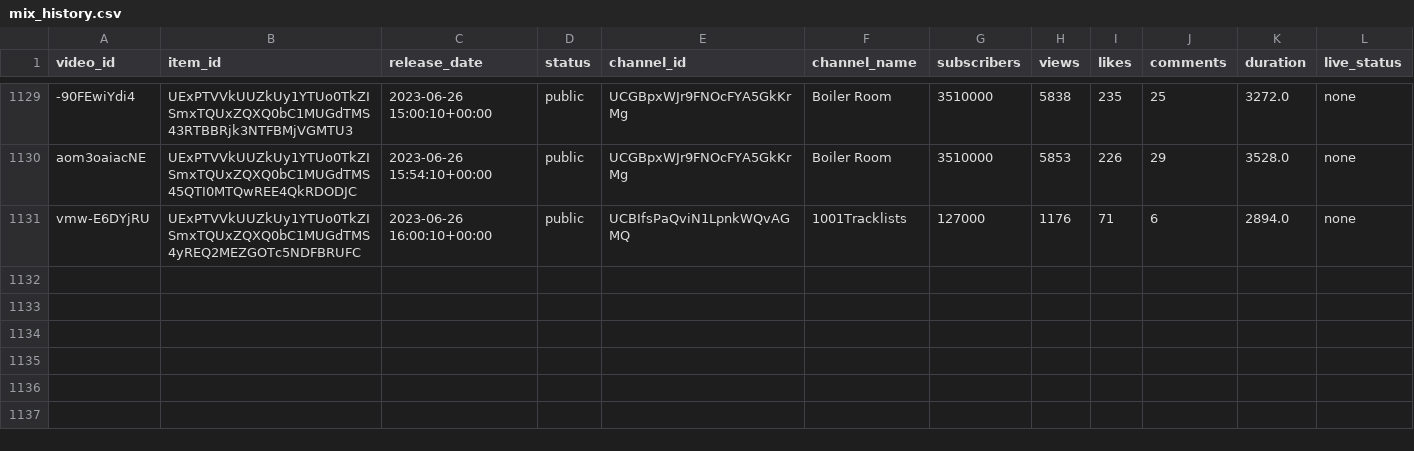
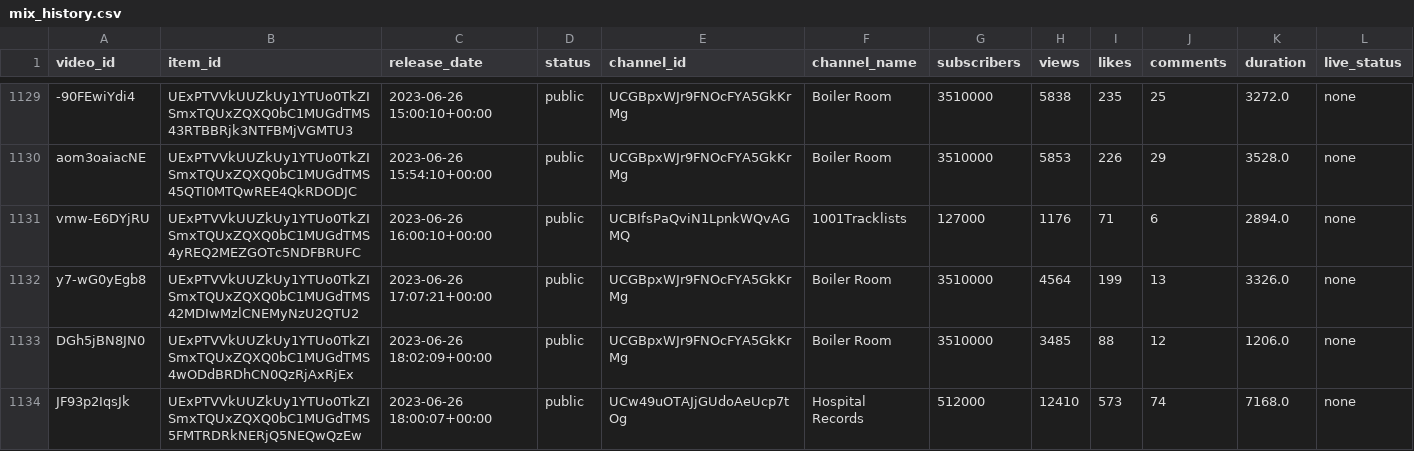
Before and after one commit to Dyl-M/auto_youtube_playlist, a CSV file: data/mix_history.csv, drawn as a sheet; only a part is shown, gaps mark what is left out.

```diff
--- a/data/mix_history.csv
+++ b/data/mix_history.csv
@@ -1131 +1131,4 @@ aom3oaiacNE,UExPTVVkUUZkUy1YTUo0TkZISmxTQUxZQXQ0bC1MUGdTMS45QTI0MTQwREE4QkRDODJC
 vmw-E6DYjRU,UExPTVVkUUZkUy1YTUo0TkZISmxTQUxZQXQ0bC1MUGdTMS4yREQ2MEZGOTc5NDFBRUFC,2023-06-26 16:00:10+00:00,public,UCBIfsPaQviN1LpnkWQvAGMQ,1001Tracklists,127000,1176,71,6,2894.0,none
+y7-wG0yEgb8,UExPTVVkUUZkUy1YTUo0TkZISmxTQUxZQXQ0bC1MUGdTMS42MDIwMzlCNEMyNzU2QTU2,2023-06-26 17:07:21+00:00,public,UCGBpxWJr9FNOcFYA5GkKrMg,Boiler Room,3510000,4564,199,13,3326.0,none
+DGh5jBN8JN0,UExPTVVkUUZkUy1YTUo0TkZISmxTQUxZQXQ0bC1MUGdTMS4wODdBRDhCN0QzRjAxRjEx,2023-06-26 18:02:09+00:00,public,UCGBpxWJr9FNOcFYA5GkKrMg,Boiler Room,3510000,3485,88,12,1206.0,none
+JF93p2IqsJk,UExPTVVkUUZkUy1YTUo0TkZISmxTQUxZQXQ0bC1MUGdTMS5FMTRDRkNERjQ5NEQwQzEw,2023-06-26 18:00:07+00:00,public,UCw49uOTAJjGUdoAeUcp7tOg,Hospital Records,512000,12410,573,74,7168.0,none
```
Also changed, not shown: 2 other files.
